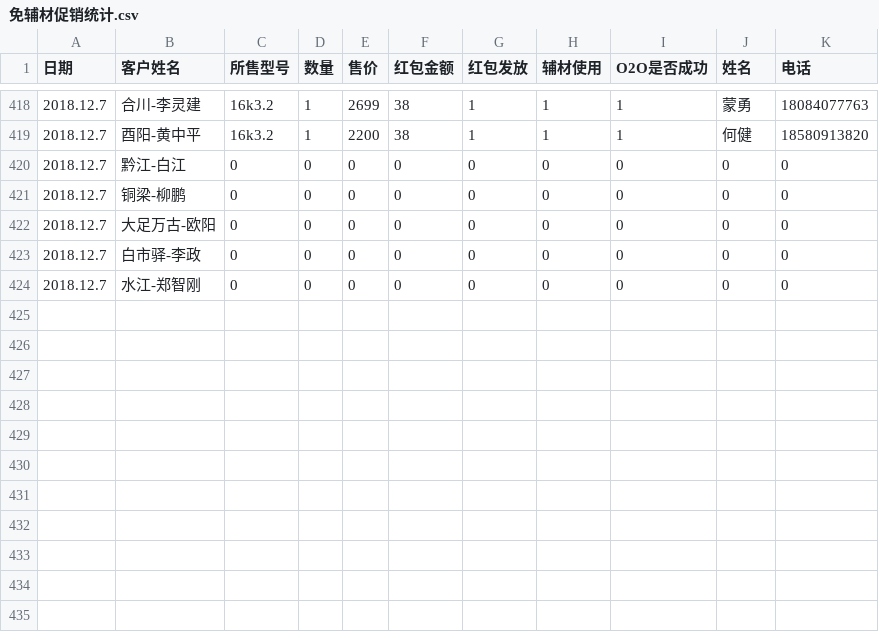
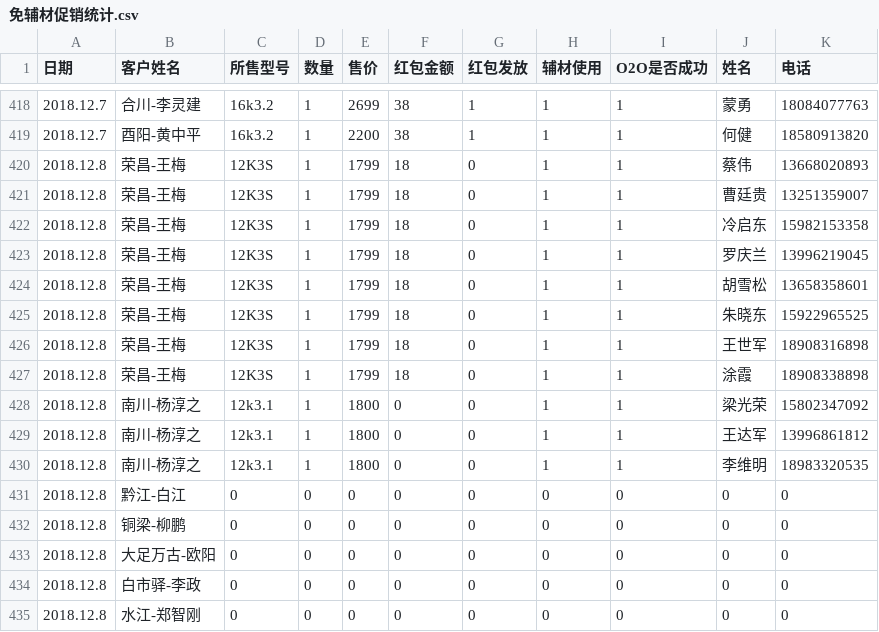
Before and after one commit to wb88517/Feng-chao, a CSV file: 免辅材促销统计.csv, drawn as a sheet; only a part is shown, gaps mark what is left out.

Commit message:
Update 免辅材促销统计.csv

```diff
--- a/免辅材促销统计.csv
+++ b/免辅材促销统计.csv
@@ -419,6 +419,17 @@
 2018.12.7,酉阳-黄中平,16k3.2,1,2200,38,1,1,1,何健,18580913820
-2018.12.7,黔江-白江,0,0,0,0,0,0,0,0,0
-2018.12.7,铜梁-柳鹏,0,0,0,0,0,0,0,0,0
-2018.12.7,大足万古-欧阳,0,0,0,0,0,0,0,0,0
-2018.12.7,白市驿-李政,0,0,0,0,0,0,0,0,0
-2018.12.7,水江-郑智刚,0,0,0,0,0,0,0,0,0
+2018.12.8,荣昌-王梅,12K3S,1,1799,18,0,1,1,蔡伟,13668020893
+2018.12.8,荣昌-王梅,12K3S,1,1799,18,0,1,1,曹廷贵,13251359007
+2018.12.8,荣昌-王梅,12K3S,1,1799,18,0,1,1,冷启东,15982153358
+2018.12.8,荣昌-王梅,12K3S,1,1799,18,0,1,1,罗庆兰,13996219045
+2018.12.8,荣昌-王梅,12K3S,1,1799,18,0,1,1,胡雪松,13658358601
+2018.12.8,荣昌-王梅,12K3S,1,1799,18,0,1,1,朱晓东,15922965525
+2018.12.8,荣昌-王梅,12K3S,1,1799,18,0,1,1,王世军,18908316898
+2018.12.8,荣昌-王梅,12K3S,1,1799,18,0,1,1,涂霞,18908338898
+2018.12.8,南川-杨淳之,12k3.1,1,1800,0,0,1,1,梁光荣,15802347092
+2018.12.8,南川-杨淳之,12k3.1,1,1800,0,0,1,1,王达军,13996861812
+2018.12.8,南川-杨淳之,12k3.1,1,1800,0,0,1,1,李维明,18983320535
+2018.12.8,黔江-白江,0,0,0,0,0,0,0,0,0
+2018.12.8,铜梁-柳鹏,0,0,0,0,0,0,0,0,0
+2018.12.8,大足万古-欧阳,0,0,0,0,0,0,0,0,0
+2018.12.8,白市驿-李政,0,0,0,0,0,0,0,0,0
+2018.12.8,水江-郑智刚,0,0,0,0,0,0,0,0,0
```
